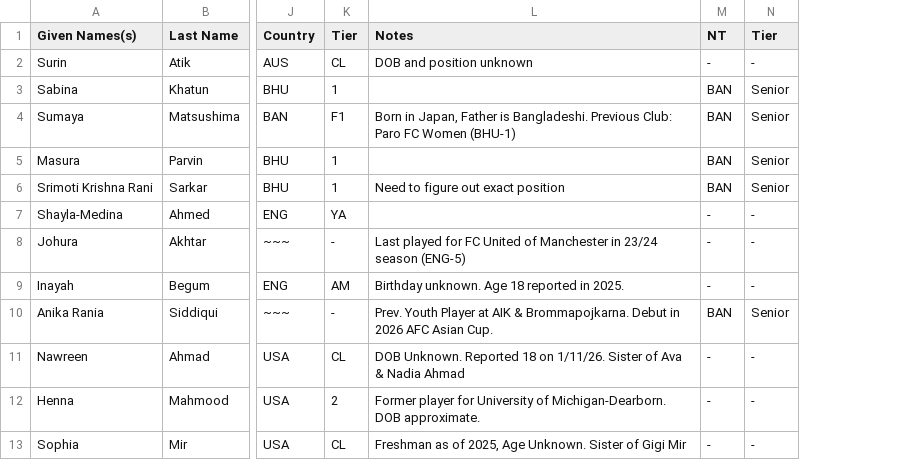
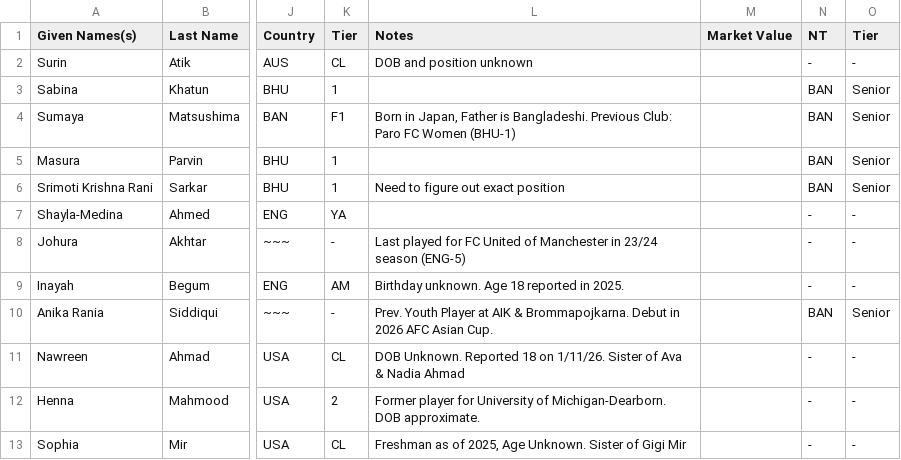
Before and after one commit to dr-shiffles/probashi-footballers, a CSV file: data/women.csv, drawn as a sheet; only a part is shown, gaps mark what is left out; the diff names each change by its address in the sheet, - before the commit and + after, or states it on an @@ line.

Commit message:
Add Market Value and Sorting Functions
Added

    Market Value Column: Added a new "Market Value" column to both Men's and Women's databases to track estimated Transfermarkt valuations (formatted as €1.2m, €450k, etc.).

    Interactive Table Sorting: Users can now click on specific column headers (Given Names, Last Name, Birth Year, Age, Citizenship, Club Name, Country, Market Value, NT, Caps, Goals, Last Update) to sort the table.

    Smart Sorting Logic: Implemented a dedicated parser to accurately sort Market Value strings (e.g., distinguishing that €1.2m > €450k) and dates chronologically, rather than alphabetically.

    Visual Sort Indicators: Added up/down arrows (▲/▼) to table headers to indicate the active sorting column and direction.

    Value Filtering UI (Optional CSS): Added right-aligned, tabular-numeric styling for the Market Value column to make pricing easier to read.

Changed

    Updated CSV Schema: Inserted the Market Value column (index 12) across mens.csv and women.csv. All subsequent columns (NT, Caps, Goals, Last Update) were shifted right by one index.

    Sidebar Update Feed: Updated the "Most Recently Added/Updated Players" sidebar to parse the correct shifted date index (player[17]) and added the player's current Market Value to the summary text.

    Table Rendering Logic: Updated the table generation loop in script.js to explicitly render exactly 18 columns, preventing the hidden Sorting String or trailing CSV commas from creating a blank column at the end of the table.

```diff
--- a/data/women.csv
+++ b/data/women.csv
+column M (Market Value), empty
```
Also changed, not shown: data/mens.csv, 5 other files.
